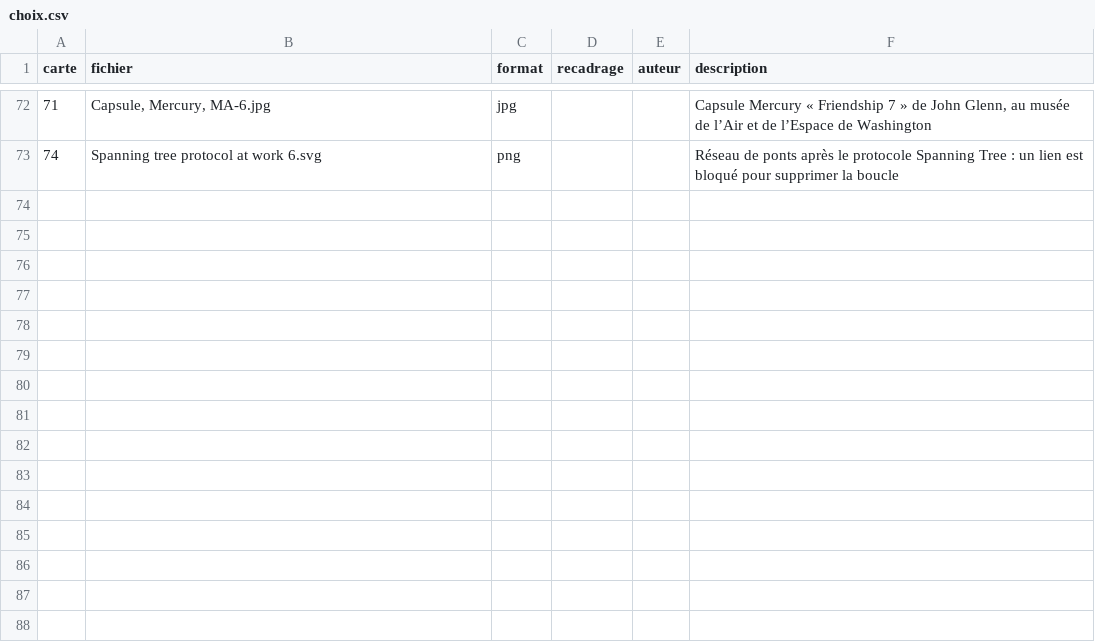
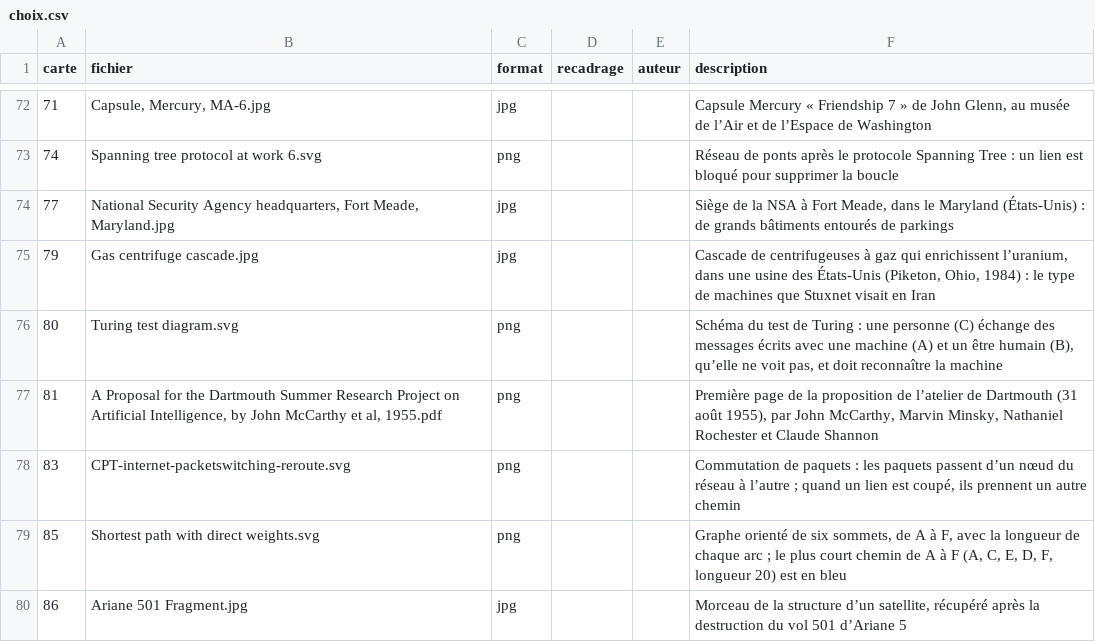
Before and after one commit to babash/TimelineNSI, a CSV file: outils/images/choix.csv, drawn as a sheet; only a part is shown, gaps mark what is left out.

```diff
--- a/outils/images/choix.csv
+++ b/outils/images/choix.csv
@@ -73 +73,8 @@ carte,fichier,format,recadrage,auteur,description
 74,Spanning tree protocol at work 6.svg,png,,,Réseau de ponts après le protocole Spanning Tree : un lien est bloqué pour supprimer la boucle
+77,"National Security Agency headquarters, Fort Meade, Maryland.jpg",jpg,,,"Siège de la NSA à Fort Meade, dans le Maryland (États-Unis) : de grands bâtiments entourés de parkings"
+79,Gas centrifuge cascade.jpg,jpg,,,"Cascade de centrifugeuses à gaz qui enrichissent l’uranium, dans une usine des États-Unis (Piketon, Ohio, 1984) : le type de machines que Stuxnet visait en Iran"
+80,Turing test diagram.svg,png,,,"Schéma du test de Turing : une personne (C) échange des messages écrits avec une machine (A) et un être humain (B), qu’elle ne voit pas, et doit reconnaître la machine"
+81,"A Proposal for the Dartmouth Summer Research Project on Artificial Intelligence, by John McCarthy et al, 1955.pdf",png,,,"Première page de la proposition de l’atelier de Dartmouth (31 août 1955), par John McCarthy, Marvin Minsky, Nathaniel Rochester et Claude Shannon"
+83,CPT-internet-packetswitching-reroute.svg,png,,,"Commutation de paquets : les paquets passent d’un nœud du réseau à l’autre ; quand un lien est coupé, ils prennent un autre chemin"
+85,Shortest path with direct weights.svg,png,,,"Graphe orienté de six sommets, de A à F, avec la longueur de chaque arc ; le plus court chemin de A à F (A, C, E, D, F, longueur 20) est en bleu"
+86,Ariane 501 Fragment.jpg,jpg,,,"Morceau de la structure d’un satellite, récupéré après la destruction du vol 501 d’Ariane 5"
```
Also changed, not shown: 2 other files.
